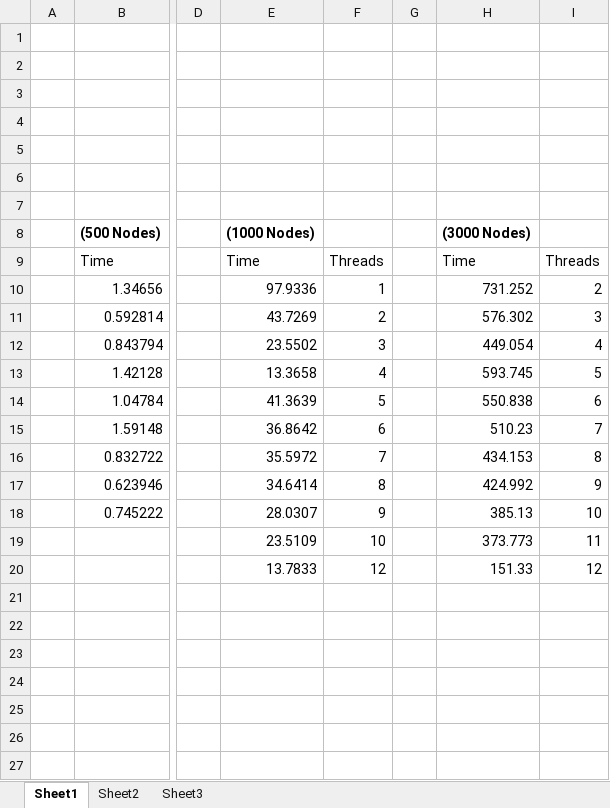
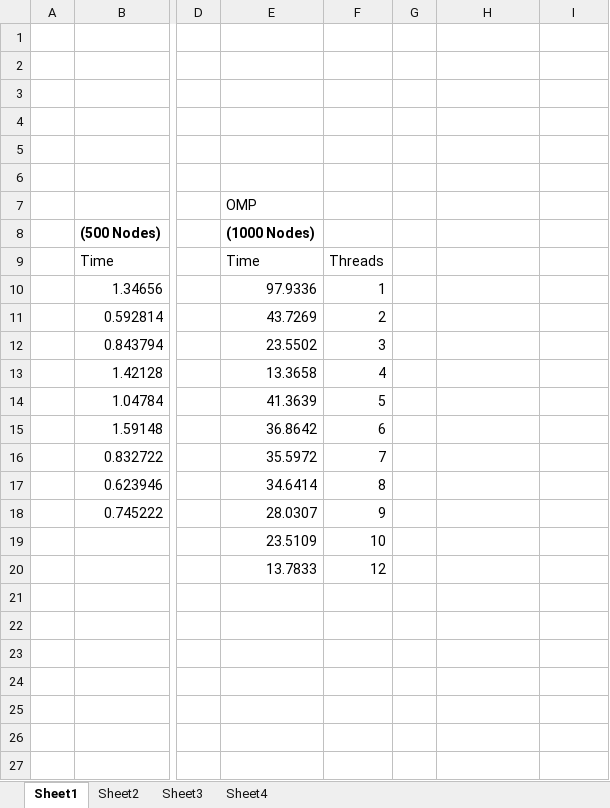
Before and after one commit to akamel001/Parallel-Floyd-Warshal, an Excel workbook: Results/results.xlsx, sheet Sheet1, drawn as a sheet; only a part is shown, gaps mark what is left out; values as stored, in another font and other column widths than the file's, no borders; charts and pictures not drawn; the diff covers the shown part only; the diff names each change by its address in the sheet, - before the commit and + after, or states it on an @@ line.

```diff
--- a/Results/results.xlsx (sheet Sheet1)
+++ b/Results/results.xlsx (sheet Sheet1)
+sheet tab: Sheet4
-E7: (empty)
+E7: OMP
-H8: (3000 Nodes)
+H8: (empty)
-H9: Time
+H9: (empty)
-I9: Threads
+I9: (empty)
-H10: 731.252
+H10: (empty)
-I10: 2
+I10: (empty)
-H11: 576.302
+H11: (empty)
-I11: 3
+I11: (empty)
-H12: 449.054
+H12: (empty)
-I12: 4
+I12: (empty)
-H13: 593.745
+H13: (empty)
-I13: 5
+I13: (empty)
-H14: 550.838
+H14: (empty)
-I14: 6
+I14: (empty)
-H15: 510.23
+H15: (empty)
-I15: 7
+I15: (empty)
-H16: 434.153
+H16: (empty)
-I16: 8
+I16: (empty)
-H17: 424.992
+H17: (empty)
-I17: 9
+I17: (empty)
-H18: 385.13
+H18: (empty)
-I18: 10
+I18: (empty)
-H19: 373.773
+H19: (empty)
-I19: 11
+I19: (empty)
-H20: 151.33
+H20: (empty)
-I20: 12
+I20: (empty)
```
Also changed, not shown: 54 edited cells elsewhere in this sheet, sheet Sheet3, charts or pictures.
